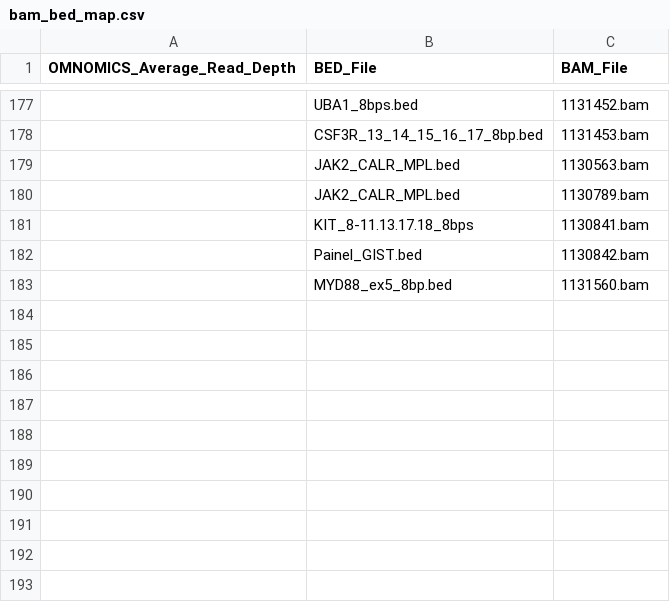
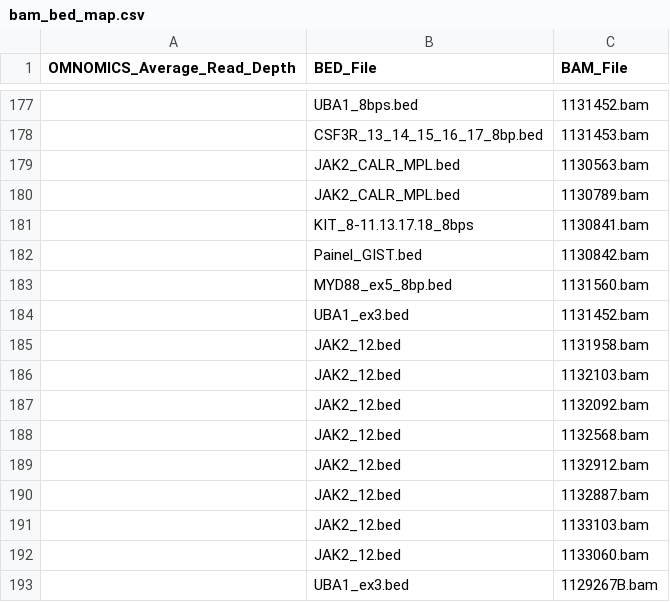
Before and after one commit to pfcv99/metrics_app, a CSV file: data/bam_bed_map/bam_bed_map.csv, drawn as a sheet; only a part is shown, gaps mark what is left out; the diff names each change by its address in the sheet, - before the commit and + after, or states it on an @@ line.

Commit message:
new run

```diff
--- a/data/bam_bed_map/bam_bed_map.csv
+++ b/data/bam_bed_map/bam_bed_map.csv
+row 184:  | UBA1_ex3.bed | 1131452.bam
+row 185:  | JAK2_12.bed | 1131958.bam
+row 186:  | JAK2_12.bed | 1132103.bam
+row 187:  | JAK2_12.bed | 1132092.bam
+row 188:  | JAK2_12.bed | 1132568.bam
+row 189:  | JAK2_12.bed | 1132912.bam
+row 190:  | JAK2_12.bed | 1132887.bam
+row 191:  | JAK2_12.bed | 1133103.bam
+row 192:  | JAK2_12.bed | 1133060.bam
+row 193:  | UBA1_ex3.bed | 1129267B.bam
```
